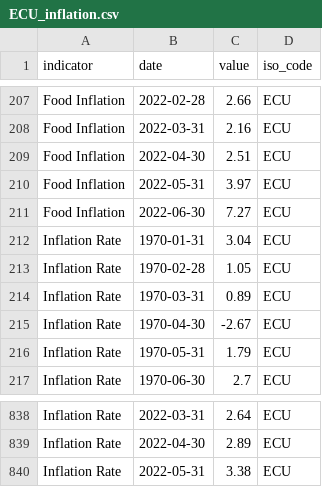
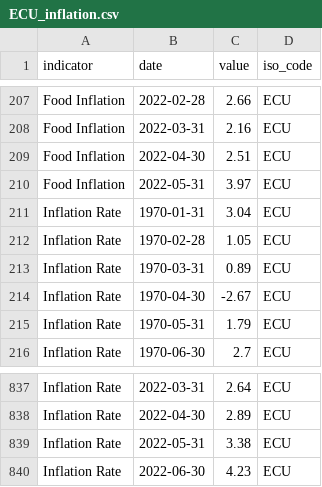
Before and after one commit to ONEcampaign/bblocks, a CSV file: bblocks/import_tools/stored_data/wfp_raw/ECU_inflation.csv, drawn as a sheet; only a part is shown, gaps mark what is left out.

Commit message:
data

```diff
--- a/bblocks/import_tools/stored_data/wfp_raw/ECU_inflation.csv
+++ b/bblocks/import_tools/stored_data/wfp_raw/ECU_inflation.csv
@@ -210,3 +210,2 @@ Food Inflation,2022-04-30,2.51,ECU
 Food Inflation,2022-05-31,3.97,ECU
-Food Inflation,2022-06-30,7.27,ECU
 Inflation Rate,1970-01-31,3.04,ECU
@@ -840 +839,2 @@ Inflation Rate,2022-04-30,2.89,ECU
 Inflation Rate,2022-05-31,3.38,ECU
+Inflation Rate,2022-06-30,4.23,ECU
```
Also changed, not shown: bblocks/import_tools/stored_data/wfp_raw/EST_inflation.csv.
